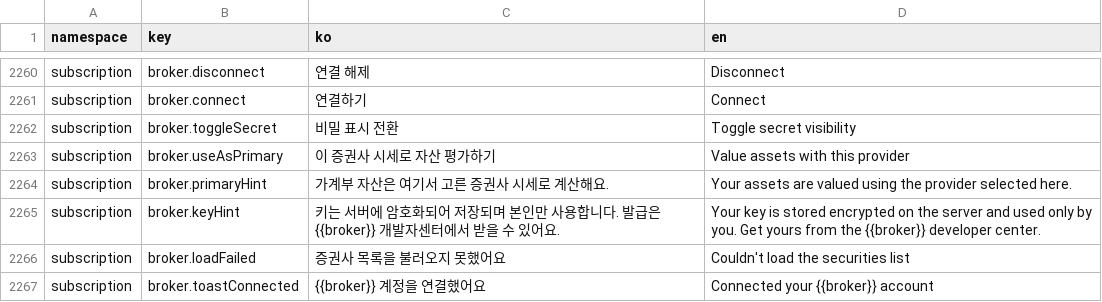
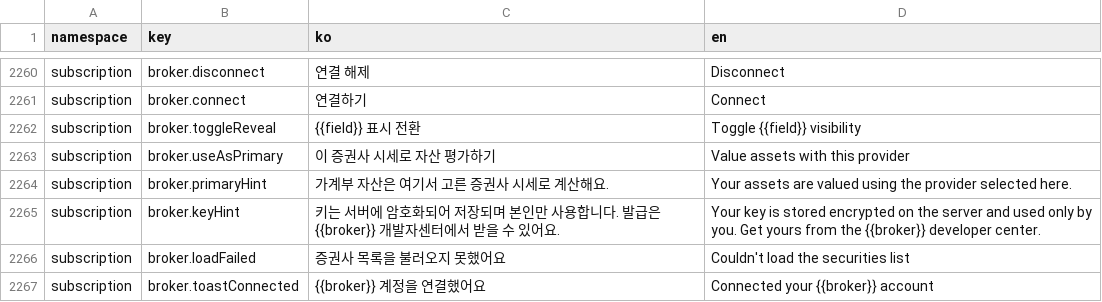
Before and after one commit to lshdainty/porest-desk-front, a CSV file: i18n/translations.csv, drawn as a sheet; only a part is shown, gaps mark what is left out.

```diff
--- a/i18n/translations.csv
+++ b/i18n/translations.csv
@@ -2261,3 +2261,3 @@ subscription,broker.disconnect,연결 해제,Disconnect
 subscription,broker.connect,연결하기,Connect
-subscription,broker.toggleSecret,비밀 표시 전환,Toggle secret visibility
+subscription,broker.toggleReveal,{{field}} 표시 전환,Toggle {{field}} visibility
 subscription,broker.useAsPrimary,이 증권사 시세로 자산 평가하기,Value assets with this provider
```
Also changed, not shown: 8 other files.
